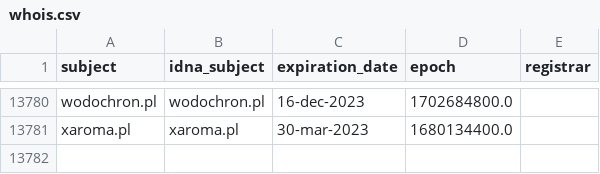
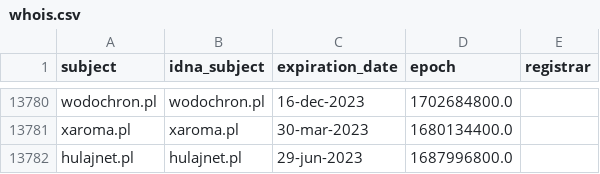
Before and after one commit to dead-hosts/KADhosts_git_azet12, a CSV file: .pyfunceble/whois.csv, drawn as a sheet; only a part is shown, gaps mark what is left out; the diff names each change by its address in the sheet, - before the commit and + after, or states it on an @@ line.

```diff
--- a/.pyfunceble/whois.csv
+++ b/.pyfunceble/whois.csv
+row 13782: hulajnet.pl | hulajnet.pl | 29-jun-2023 | 1687996800.0
```
Also changed, not shown: 7 other files.
